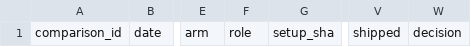
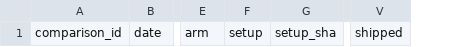
Before and after one commit to csggnn/job-search-bench, a CSV file: results.csv, drawn as a sheet; only a part is shown, gaps mark what is left out; removed rows and columns are numbered as before the commit, all else as after; the diff names each change by its address in the sheet, - before the commit and + after, or states it on an @@ line.

```diff
--- a/results.csv
+++ b/results.csv
-column F, row 1: role
+column F, row 1: setup
-column W, row 1: decision
```
Also changed, not shown: 8 other files.
